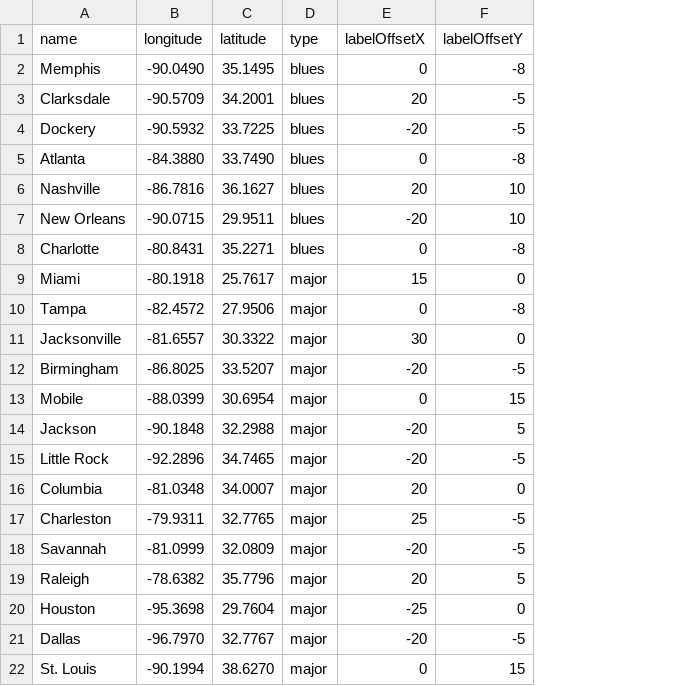
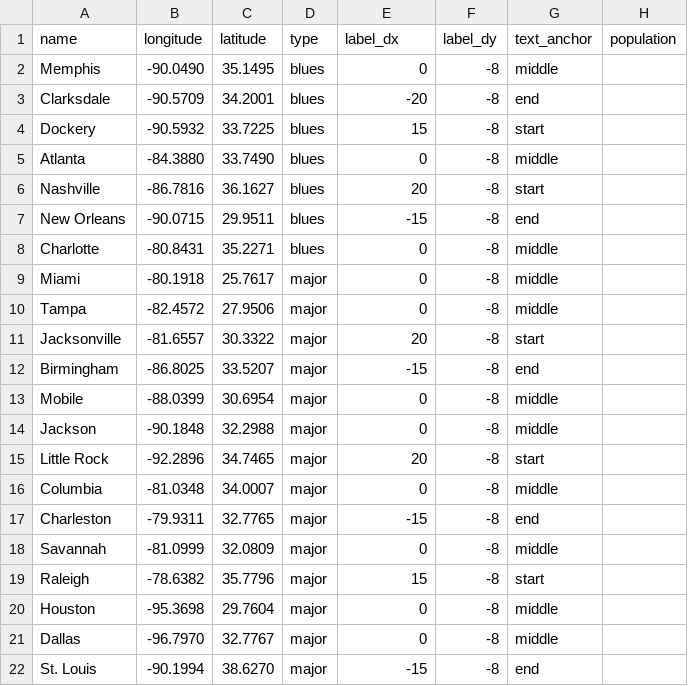
Before and after one commit to broadpeter/blues, a CSV file: cities.csv, drawn as a sheet; removed rows and columns are numbered as before the commit, all else as after; the diff names each change by its address in the sheet, - before the commit and + after, or states it on an @@ line.

Commit message:
Update cities.csv

```diff
--- a/cities.csv
+++ b/cities.csv
-column F (labelOffsetY), rows 2-22: -8 | -5 | -5 | -8 | 10 | 10 | -8 | 0 | -8 | 0 | -5 | 15 | 5 | -5 | 0 | -5 | -5 | 5 | 0 | -5 | 15
+column F (label_dy), rows 2-22: all -8
+column G (text_anchor), rows 2-22: middle | end | start | middle | start | end | middle | middle | middle | start | end | middle | middle | start | middle | end | middle | start | middle | middle | end
+column H (population), empty
-E1: labelOffsetX
+E1: label_dx
-E3 (label_dx): 20
+E3 (label_dx): -20
-E4 (label_dx): -20
+E4 (label_dx): 15
-E7 (label_dx): -20
+E7 (label_dx): -15
-E9 (label_dx): 15
+E9 (label_dx): 0
-E11 (label_dx): 30
+E11 (label_dx): 20
-E12 (label_dx): -20
+E12 (label_dx): -15
-E14 (label_dx): -20
+E14 (label_dx): 0
-E15 (label_dx): -20
+E15 (label_dx): 20
-E16 (label_dx): 20
+E16 (label_dx): 0
-E17 (label_dx): 25
+E17 (label_dx): -15
-E18 (label_dx): -20
+E18 (label_dx): 0
-E19 (label_dx): 20
+E19 (label_dx): 15
-E20 (label_dx): -25
+E20 (label_dx): 0
-E21 (label_dx): -20
+E21 (label_dx): 0
-E22 (label_dx): 0
+E22 (label_dx): -15
```
